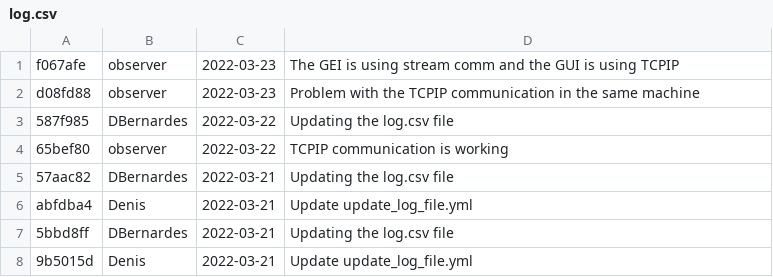
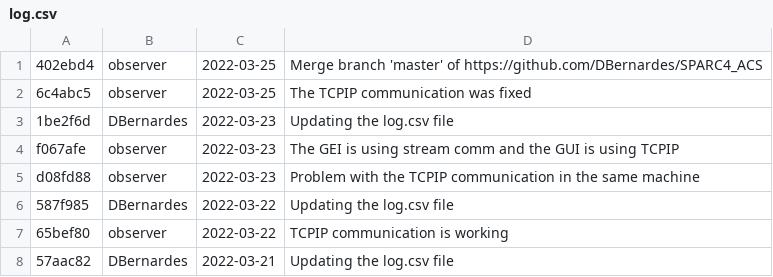
Before and after one commit to DBernardes/S4CCS, a CSV file: log.csv, drawn as a sheet; only a part is shown; the shorter side is filled out with more unchanged rows.

Commit message:
Updating the log.csv file

```diff
--- a/log.csv
+++ b/log.csv
@@ -1 +1,4 @@
+402ebd4; observer; 2022-03-25; Merge branch 'master' of https://github.com/DBernardes/SPARC4_ACS
+6c4abc5; observer; 2022-03-25; The TCPIP communication was fixed
+1be2f6d; DBernardes; 2022-03-23; Updating the log.csv file
 f067afe; observer; 2022-03-23; The GEI is using stream comm and the GUI is using TCPIP
```
